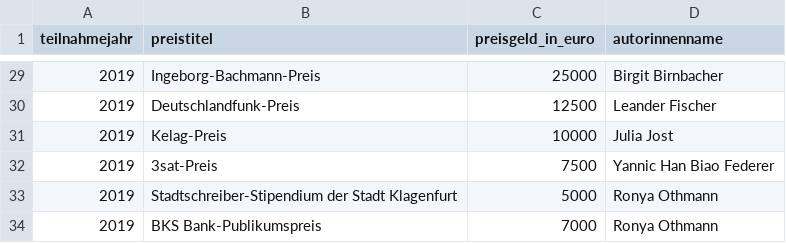
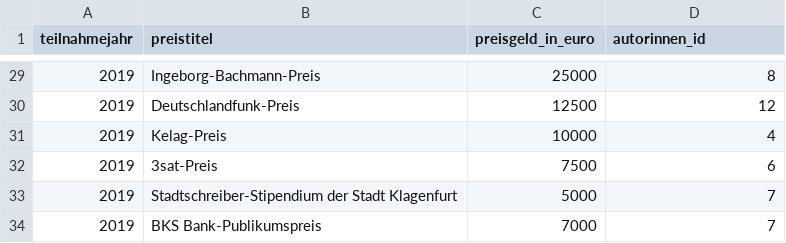
Before and after one commit to prittstift/bachmann_data, a CSV file: preise.csv, drawn as a sheet; only a part is shown, gaps mark what is left out; the diff covers the shown part only.

Commit message:
Repair link to search by price, change table preise (add autorinnen_id instead of name

```diff
--- a/preise.csv
+++ b/preise.csv
@@ -1 +1 @@
-teilnahmejahr,preistitel,preisgeld_in_euro,autorinnenname
+teilnahmejahr,preistitel,preisgeld_in_euro,autorinnen_id
@@ -29,6 +29,6 @@ teilnahmejahr,preistitel,preisgeld_in_euro,autorinnenname
-2019,Ingeborg-Bachmann-Preis,25000,Birgit Birnbacher
-2019,Deutschlandfunk-Preis,12500,Leander Fischer
-2019,Kelag-Preis,10000,Julia Jost
-2019,3sat-Preis,7500,Yannic Han Biao Federer
-2019,Stadtschreiber-Stipendium der Stadt Klagenfurt,5000,Ronya Othmann
-2019,BKS Bank-Publikumspreis,7000,Ronya Othmann
+2019,Ingeborg-Bachmann-Preis,25000,8
+2019,Deutschlandfunk-Preis,12500,12
+2019,Kelag-Preis,10000,4
+2019,3sat-Preis,7500,6
+2019,Stadtschreiber-Stipendium der Stadt Klagenfurt,5000,7
+2019,BKS Bank-Publikumspreis,7000,7
```
Also changed, not shown: 27 edited cells elsewhere in this file, 1 other file.
